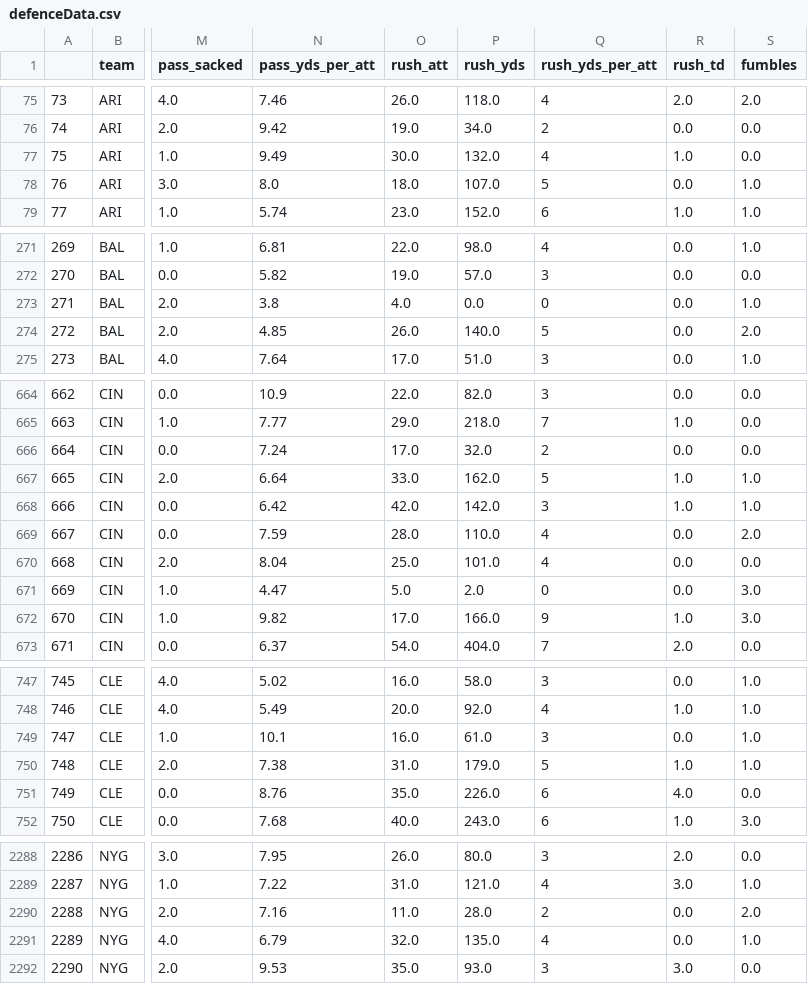
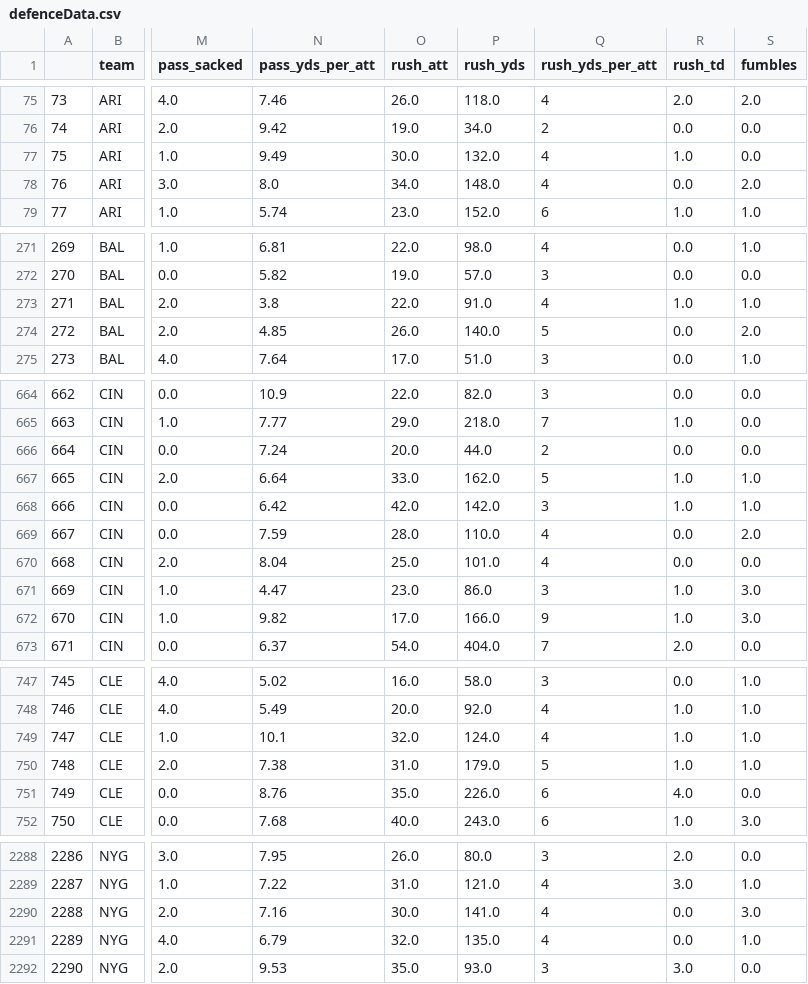
Before and after one commit to adunlop1234/NFL_Fantasy, a CSV file: Static/staticData/defenceData.csv, drawn as a sheet; only a part is shown, gaps mark what is left out; the diff covers the shown part only; the diff names each change by its address in the sheet, - before the commit and + after, or states it on an @@ line.

```diff
--- a/Static/staticData/defenceData.csv
+++ b/Static/staticData/defenceData.csv
-O78 (rush_att): 18.0
+O78 (rush_att): 34.0
-P78 (rush_yds): 107.0
+P78 (rush_yds): 148.0
-Q78 (rush_yds_per_att): 5
+Q78 (rush_yds_per_att): 4
-S78 (fumbles): 1.0
+S78 (fumbles): 2.0
-O273 (rush_att): 4.0
+O273 (rush_att): 22.0
-P273 (rush_yds): 0.0
+P273 (rush_yds): 91.0
-Q273 (rush_yds_per_att): 0
+Q273 (rush_yds_per_att): 4
-R273 (rush_td): 0.0
+R273 (rush_td): 1.0
-O666 (rush_att): 17.0
+O666 (rush_att): 20.0
-P666 (rush_yds): 32.0
+P666 (rush_yds): 44.0
-O671 (rush_att): 5.0
+O671 (rush_att): 23.0
-P671 (rush_yds): 2.0
+P671 (rush_yds): 86.0
-Q671 (rush_yds_per_att): 0
+Q671 (rush_yds_per_att): 3
-R671 (rush_td): 0.0
+R671 (rush_td): 1.0
-O749 (rush_att): 16.0
+O749 (rush_att): 32.0
-P749 (rush_yds): 61.0
+P749 (rush_yds): 124.0
-Q749 (rush_yds_per_att): 3
+Q749 (rush_yds_per_att): 4
-R749 (rush_td): 0.0
+R749 (rush_td): 1.0
-O2290 (rush_att): 11.0
+O2290 (rush_att): 30.0
-P2290 (rush_yds): 28.0
+P2290 (rush_yds): 141.0
-Q2290 (rush_yds_per_att): 2
+Q2290 (rush_yds_per_att): 4
-S2290 (fumbles): 2.0
+S2290 (fumbles): 3.0
```
Also changed, not shown: 55 edited cells elsewhere in this file, PrimaryProcess/Data/19L.csv, PrimaryProcess/Data/19Lf.csv, 16 other files.
